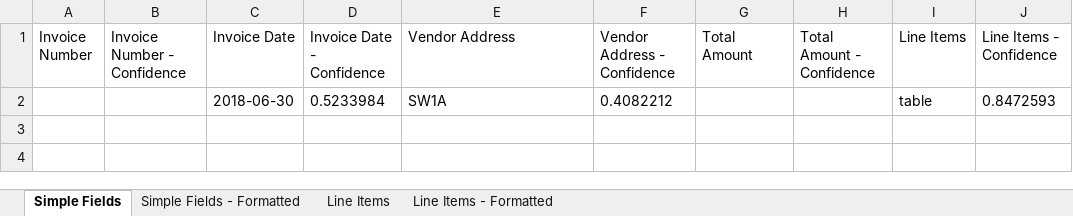
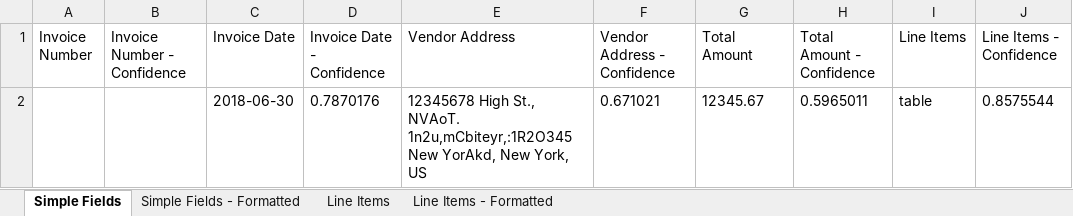
Before and after one commit to hbksilver/DocumentUnderstandingProcesssInvoices, an Excel workbook: SampleData.xlsx, sheet Simple Fields, drawn as a sheet; values as stored, in another font and other column widths than the file's, no borders; removed rows and columns are numbered as before the commit, all else as after; the diff names each change by its address in the sheet, - before the commit and + after, or states it on an @@ line.

```diff
--- a/SampleData.xlsx (sheet Simple Fields)
+++ b/SampleData.xlsx (sheet Simple Fields)
-row 2:  |  | 2018-06-30 | 0.5233984 | SW1A | 0.4082212 |  |  | table | 0.8472593
+row 2:  |  | 2018-06-30 | 0.7870176 | 12345678 High St., NVAoT. 1n2u,mCbiteyr,:1R2O345 New YorAkd, New York, US | 0.671021 | 12345.67 | 0.5965011 | table | 0.8575544
```
Also changed, not shown: Output/FinalResult.xlsx, 2 other files.
